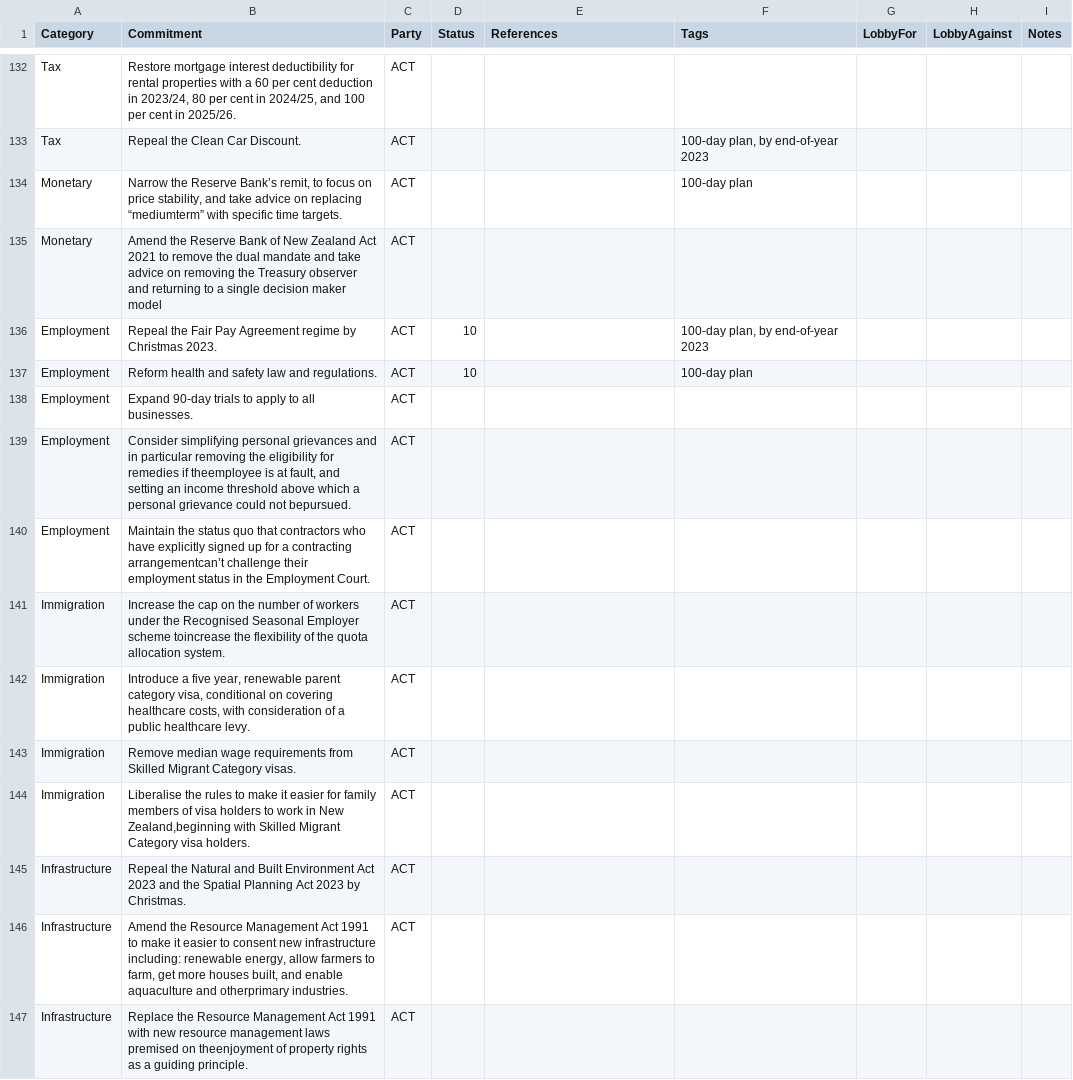
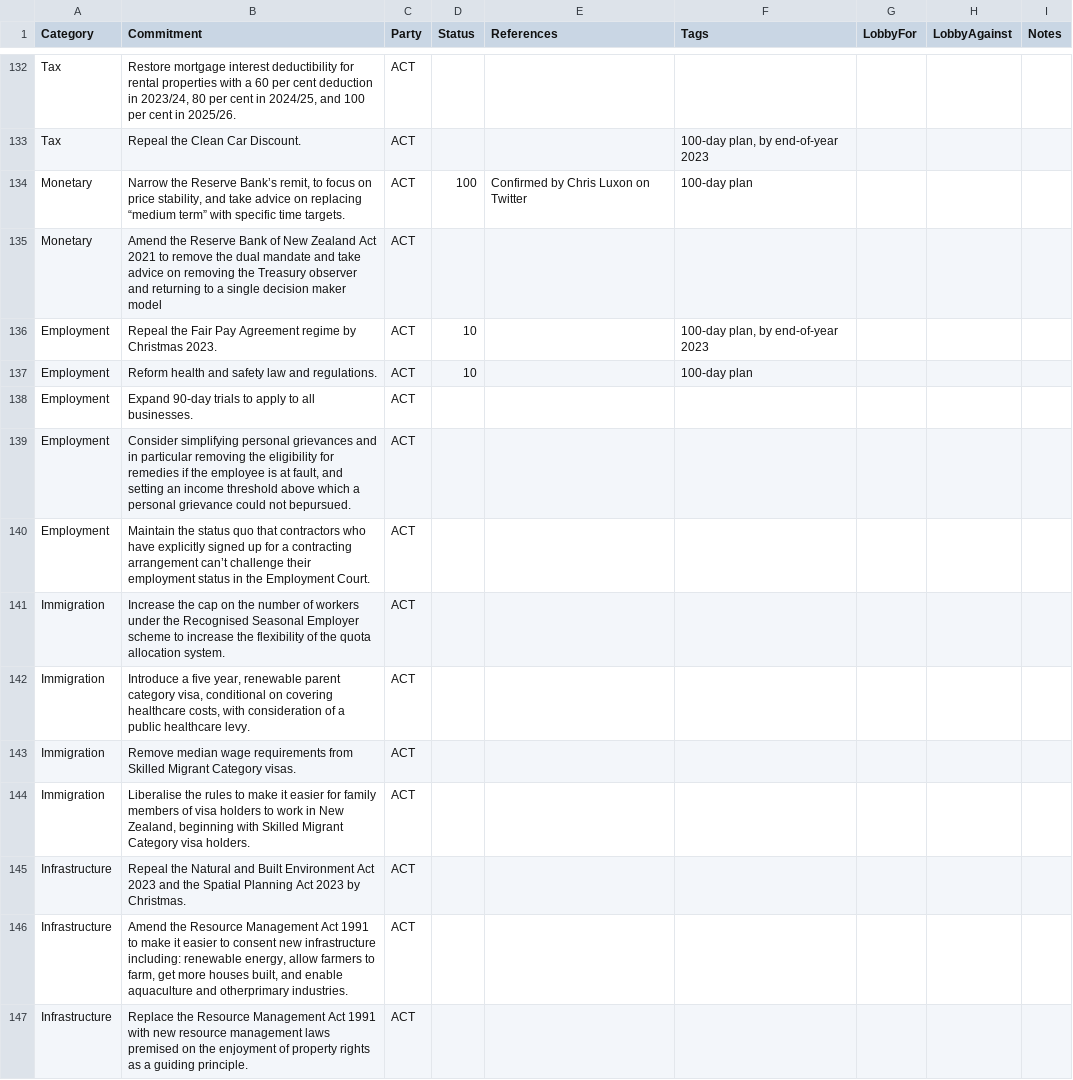
Before and after one commit to dieuwedeboer/coalition-tracker-nz, a CSV file: src/data/data.csv, drawn as a sheet; only a part is shown, gaps mark what is left out; the diff covers the shown part only.

Commit message:
Swap bar for pie chart and load in latest version of data

```diff
--- a/src/data/data.csv
+++ b/src/data/data.csv
@@ -133,3 +133,3 @@ Tax,"Restore mortgage interest deductibility for rental properties with a 60 per
 Tax,Repeal the Clean Car Discount.,ACT,,,"100-day plan, by end-of-year 2023",,,
-Monetary,"Narrow the Reserve Bank’s remit, to focus on price stability, and take advice on replacing “mediumterm” with specific time targets.",ACT,,,100-day plan,,,
+Monetary,"Narrow the Reserve Bank’s remit, to focus on price stability, and take advice on replacing “medium term” with specific time targets.",ACT,100,Confirmed by Chris Luxon on Twitter,100-day plan,,,
 Monetary,Amend the Reserve Bank of New Zealand Act 2021 to remove the dual mandate and take advice on removing the Treasury observer and returning to a single decision maker model,ACT,,,,,,
@@ -138,10 +138,10 @@ Employment,Reform health and safety law and regulations.,ACT,10,,100-day plan,,,
 Employment,Expand 90-day trials to apply to all businesses.,ACT,,,,,,
-Employment,"Consider simplifying personal grievances and in particular removing the eligibility for remedies if theemployee is at fault, and setting an income threshold above which a personal grievance could not bepursued.",ACT,,,,,,
-Employment,Maintain the status quo that contractors who have explicitly signed up for a contracting arrangementcan’t challenge their employment status in the Employment Court.,ACT,,,,,,
-Immigration,Increase the cap on the number of workers under the Recognised Seasonal Employer scheme toincrease the flexibility of the quota allocation system.,ACT,,,,,,
+Employment,"Consider simplifying personal grievances and in particular removing the eligibility for remedies if the employee is at fault, and setting an income threshold above which a personal grievance could not bepursued.",ACT,,,,,,
+Employment,Maintain the status quo that contractors who have explicitly signed up for a contracting arrangement can’t challenge their employment status in the Employment Court.,ACT,,,,,,
+Immigration,Increase the cap on the number of workers under the Recognised Seasonal Employer scheme to increase the flexibility of the quota allocation system.,ACT,,,,,,
 Immigration,"Introduce a five year, renewable parent category visa, conditional on covering healthcare costs, with consideration of a public healthcare levy.",ACT,,,,,,
 Immigration,Remove median wage requirements from Skilled Migrant Category visas.,ACT,,,,,,
-Immigration,"Liberalise the rules to make it easier for family members of visa holders to work in New Zealand,beginning with Skilled Migrant Category visa holders.",ACT,,,,,,
+Immigration,"Liberalise the rules to make it easier for family members of visa holders to work in New Zealand, beginning with Skilled Migrant Category visa holders.",ACT,,,,,,
 Infrastructure,Repeal the Natural and Built Environment Act 2023 and the Spatial Planning Act 2023 by Christmas.,ACT,,,,,,
 Infrastructure,"Amend the Resource Management Act 1991 to make it easier to consent new infrastructure including: renewable energy, allow farmers to farm, get more houses built, and enable aquaculture and otherprimary industries.",ACT,,,,,,
-Infrastructure,Replace the Resource Management Act 1991 with new resource management laws premised on theenjoyment of property rights as a guiding principle.,ACT,,,,,,
+Infrastructure,Replace the Resource Management Act 1991 with new resource management laws premised on the enjoyment of property rights as a guiding principle.,ACT,,,,,,
```
Also changed, not shown: 32 edited cells elsewhere in this file, 5 other files.
